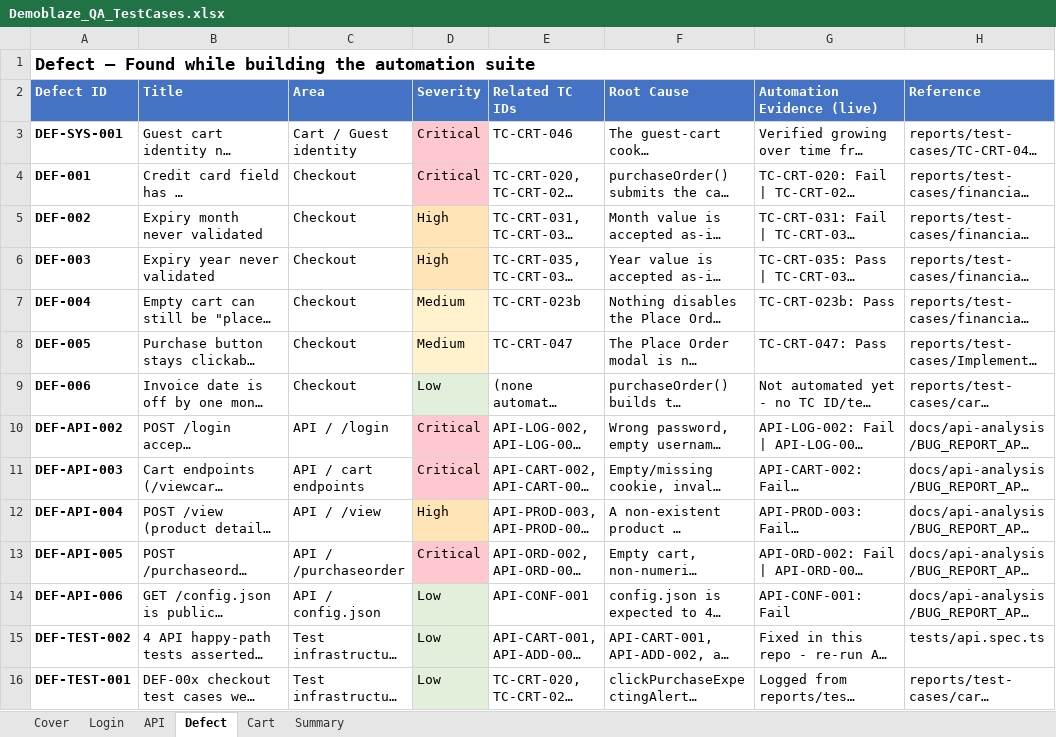
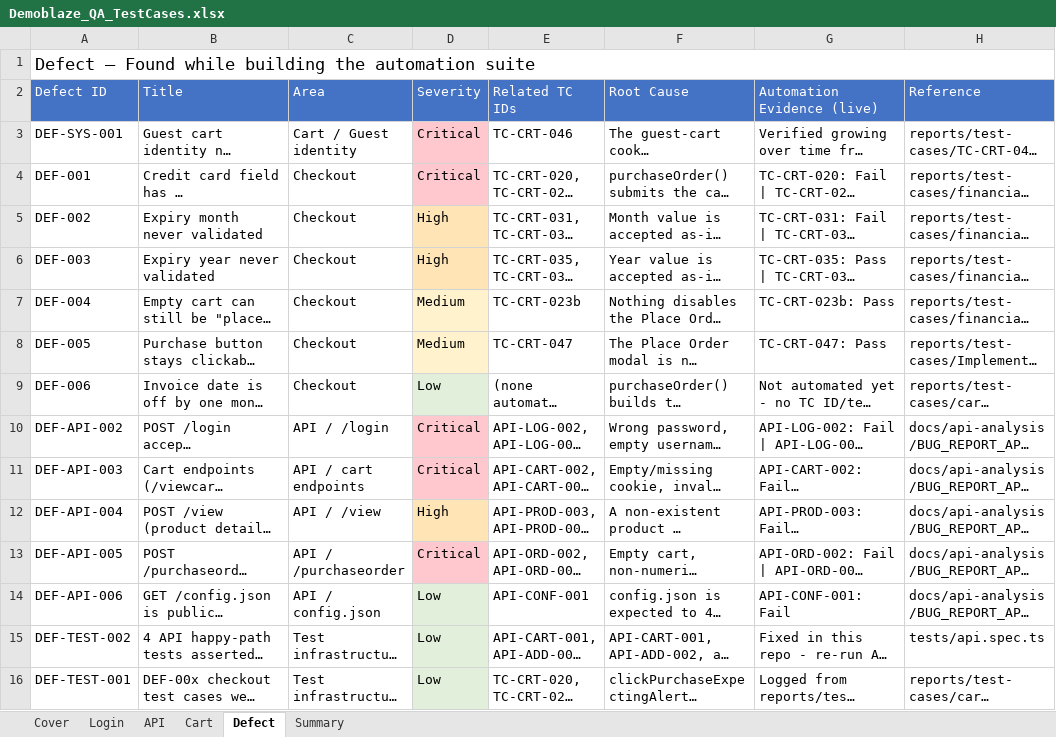
Before and after one commit to TrhmTan/demoblaze, an Excel workbook: inputdata/Demoblaze_QA_TestCases.xlsx, sheet Defect, drawn as a sheet; long unchanged cells end in …; values as stored, in another font and other column widths than the file's, no borders; the diff names each change by its address in the sheet, - before the commit and + after, or states it on an @@ line.

```diff
--- a/inputdata/Demoblaze_QA_TestCases.xlsx (sheet Defect)
+++ b/inputdata/Demoblaze_QA_TestCases.xlsx (sheet Defect)
@@ sheet tab order changed: Cover | Login | API | Cart | Defect | Summary @@
-A1 bold: on
+A1 bold: off
-A2:H2 bold: on
+A2:H2 bold: off
-A3:A16 bold: on
+A3:A16 bold: off
```
Also changed, not shown: sheet Summary.
